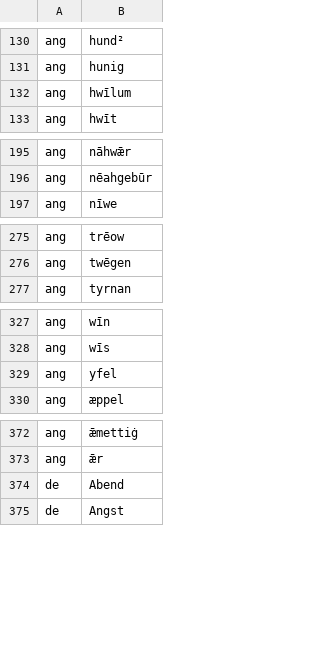
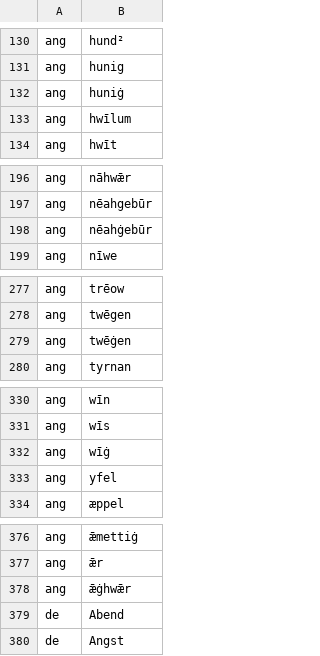
Before and after one commit to quiquae/weft, a TSV file: tools/seed/card-ids.tsv, drawn as a sheet; only a part is shown, gaps mark what is left out.

```diff
--- a/tools/seed/card-ids.tsv
+++ b/tools/seed/card-ids.tsv
@@ -131,2 +131,3 @@ ang	hund²
 ang	hunig
+ang	huniġ
 ang	hwīlum
@@ -196,2 +197,3 @@ ang	nāhwǣr
 ang	nēahgebūr
+ang	nēahġebūr
 ang	nīwe
@@ -276,2 +278,3 @@ ang	trēow
 ang	twēgen
+ang	twēġen
 ang	tyrnan
@@ -328,2 +331,3 @@ ang	wīn
 ang	wīs
+ang	wīġ
 ang	yfel
@@ -373,2 +377,3 @@ ang	ǣmettiġ
 ang	ǣr
+ang	ǣġhwǣr
 de	Abend
```
Also changed, not shown: tools/seed/ang-etymons.tsv, tools/seed/lex-ang.tsv, 8 other files.
